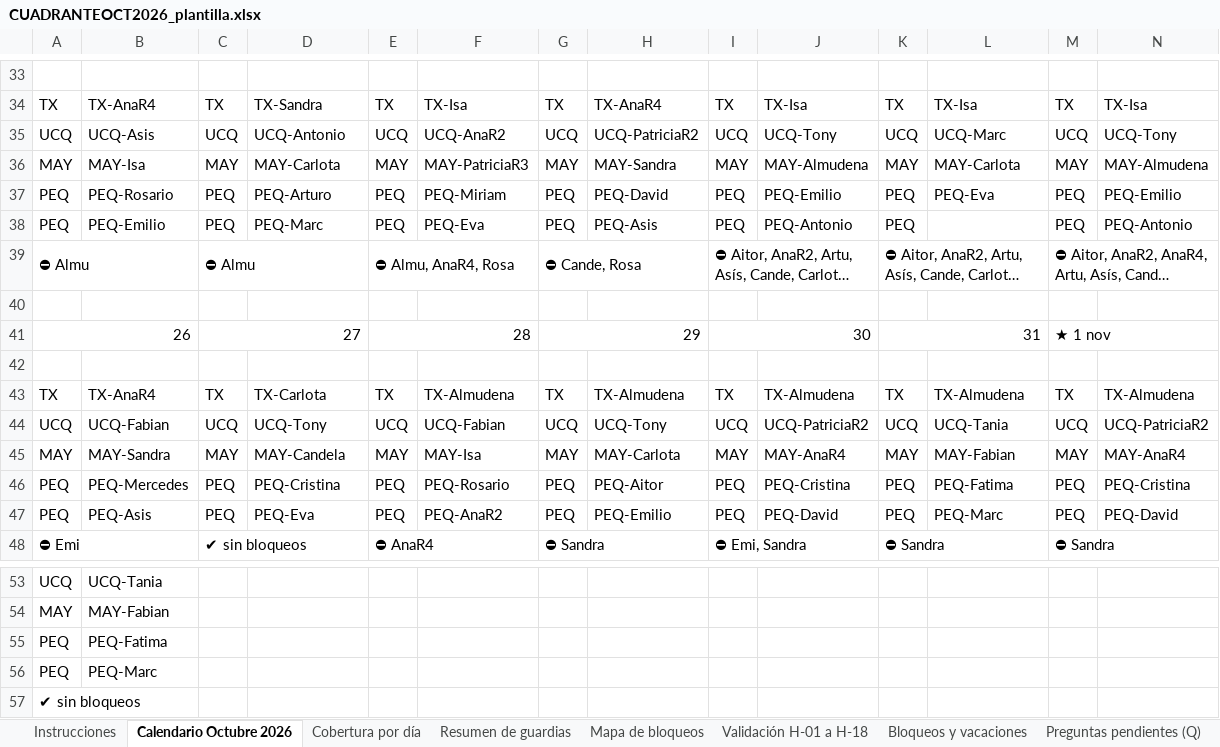
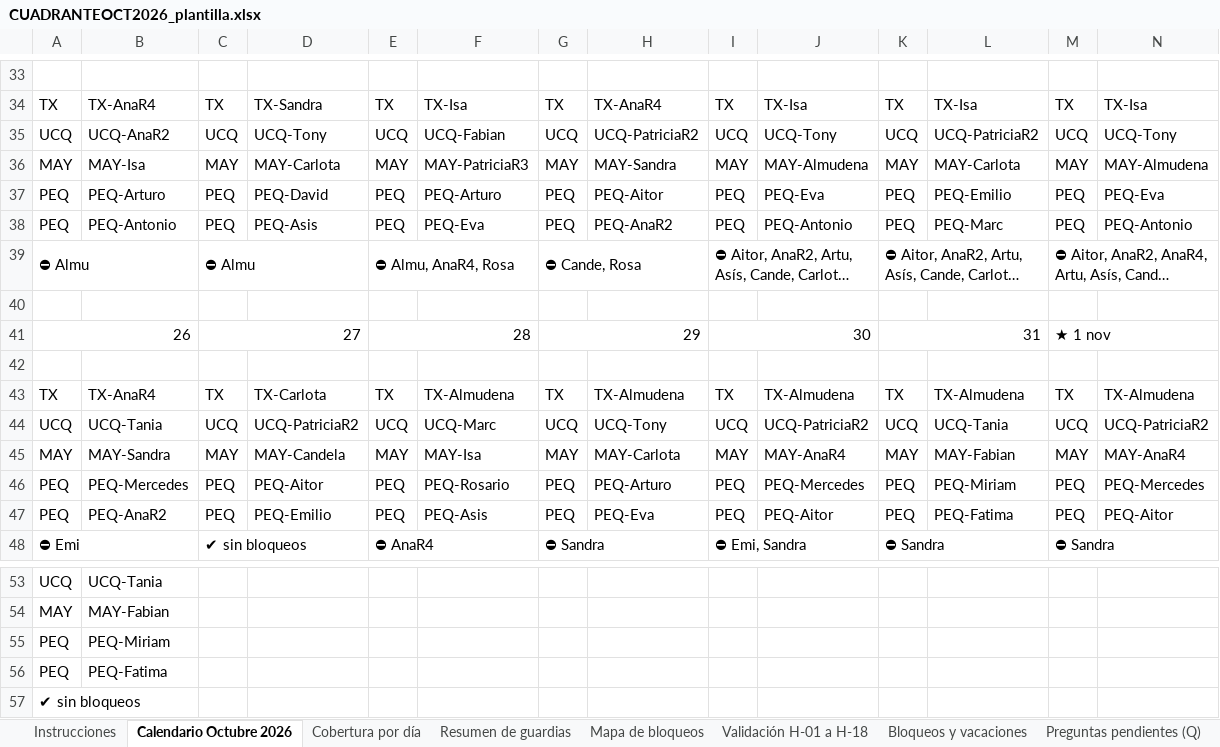
Before and after one commit to pablorodriguez-pixel/claude, an Excel workbook: guardias-anestesia/cuadrantes/CUADRANTEOCT2026_plantilla.xlsx, sheet Calendario Octubre 2026, drawn as a sheet; only a part is shown, gaps mark what is left out; long unchanged cells end in …; values as stored, in another font and other column widths than the file's, no cell formats; removed rows and columns are numbered as before the commit, all else as after; the diff covers the shown part only; the diff names each change by its address in the sheet, - before the commit and + after, or states it on an @@ line.

```diff
--- a/guardias-anestesia/cuadrantes/CUADRANTEOCT2026_plantilla.xlsx (sheet Calendario Octubre 2026)
+++ b/guardias-anestesia/cuadrantes/CUADRANTEOCT2026_plantilla.xlsx (sheet Calendario Octubre 2026)
-B35: UCQ-Asis
+B35: UCQ-AnaR2
-D35: UCQ-Antonio
+D35: UCQ-Tony
-F35: UCQ-AnaR2
+F35: UCQ-Fabian
-L35: UCQ-Marc
+L35: UCQ-PatriciaR2
-B37: PEQ-Rosario
+B37: PEQ-Arturo
-D37: PEQ-Arturo
+D37: PEQ-David
-F37: PEQ-Miriam
+F37: PEQ-Arturo
-H37: PEQ-David
+H37: PEQ-Aitor
-J37: PEQ-Emilio
+J37: PEQ-Eva
-L37: PEQ-Eva
+L37: PEQ-Emilio
-N37: PEQ-Emilio
+N37: PEQ-Eva
-B38: PEQ-Emilio
+B38: PEQ-Antonio
-D38: PEQ-Marc
+D38: PEQ-Asis
-H38: PEQ-Asis
+H38: PEQ-AnaR2
-L38: (empty)
+L38: PEQ-Marc
-B44: UCQ-Fabian
+B44: UCQ-Tania
-D44: UCQ-Tony
+D44: UCQ-PatriciaR2
-F44: UCQ-Fabian
+F44: UCQ-Marc
-D46: PEQ-Cristina
+D46: PEQ-Aitor
-H46: PEQ-Aitor
+H46: PEQ-Arturo
-J46: PEQ-Cristina
+J46: PEQ-Mercedes
-L46: PEQ-Fatima
+L46: PEQ-Miriam
-N46: PEQ-Cristina
+N46: PEQ-Mercedes
-B47: PEQ-Asis
+B47: PEQ-AnaR2
-D47: PEQ-Eva
+D47: PEQ-Emilio
-F47: PEQ-AnaR2
+F47: PEQ-Asis
-H47: PEQ-Emilio
+H47: PEQ-Eva
-J47: PEQ-David
+J47: PEQ-Aitor
-L47: PEQ-Marc
+L47: PEQ-Fatima
-N47: PEQ-David
+N47: PEQ-Aitor
+row 55: PEQ | PEQ-Miriam
-row 56: PEQ | PEQ-Marc
```
Also changed, not shown: 33 edited cells elsewhere in this sheet, sheet Resumen de guardias, sheet Comparativa acumulada, sheet Validación H-01 a H-18, sheet Cobertura por día, sheet Bloqueos y vacaciones, cell formats.
